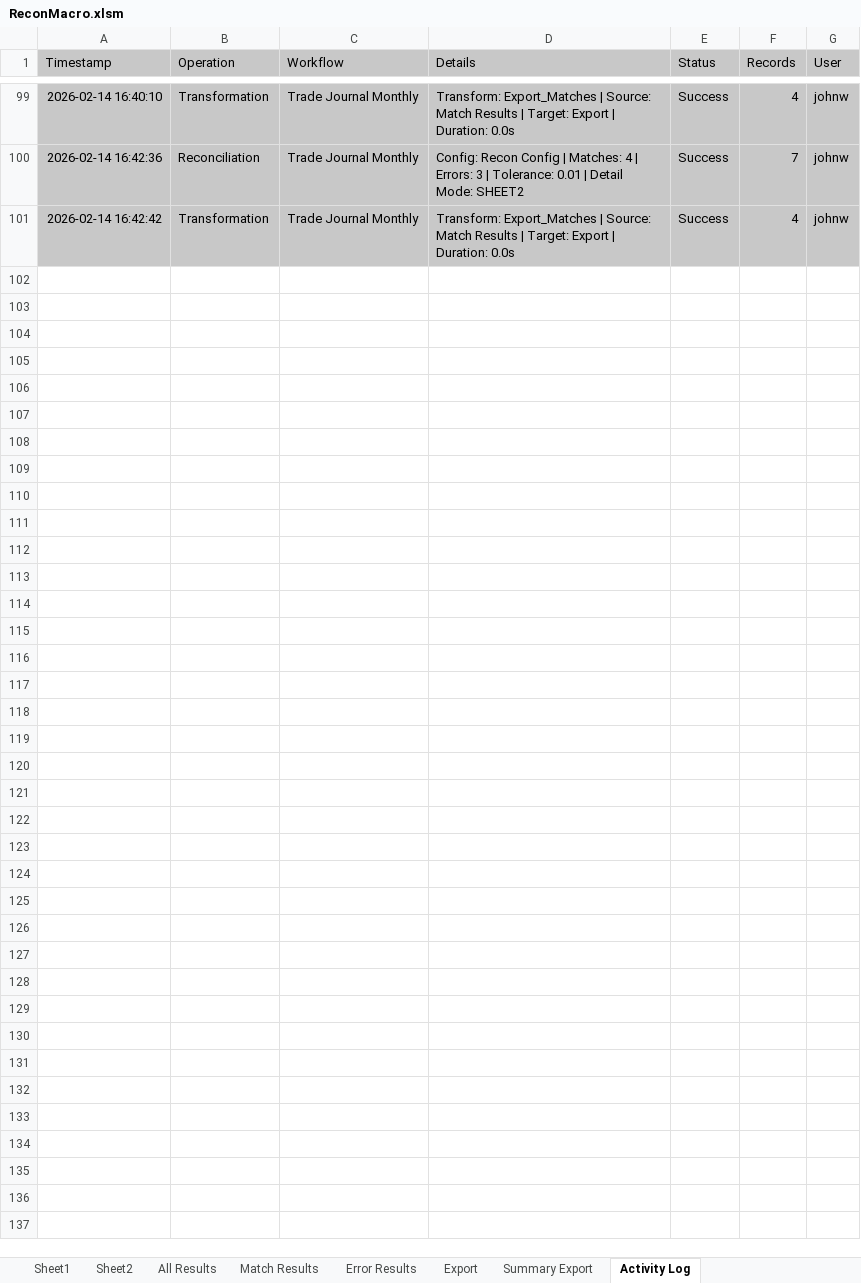
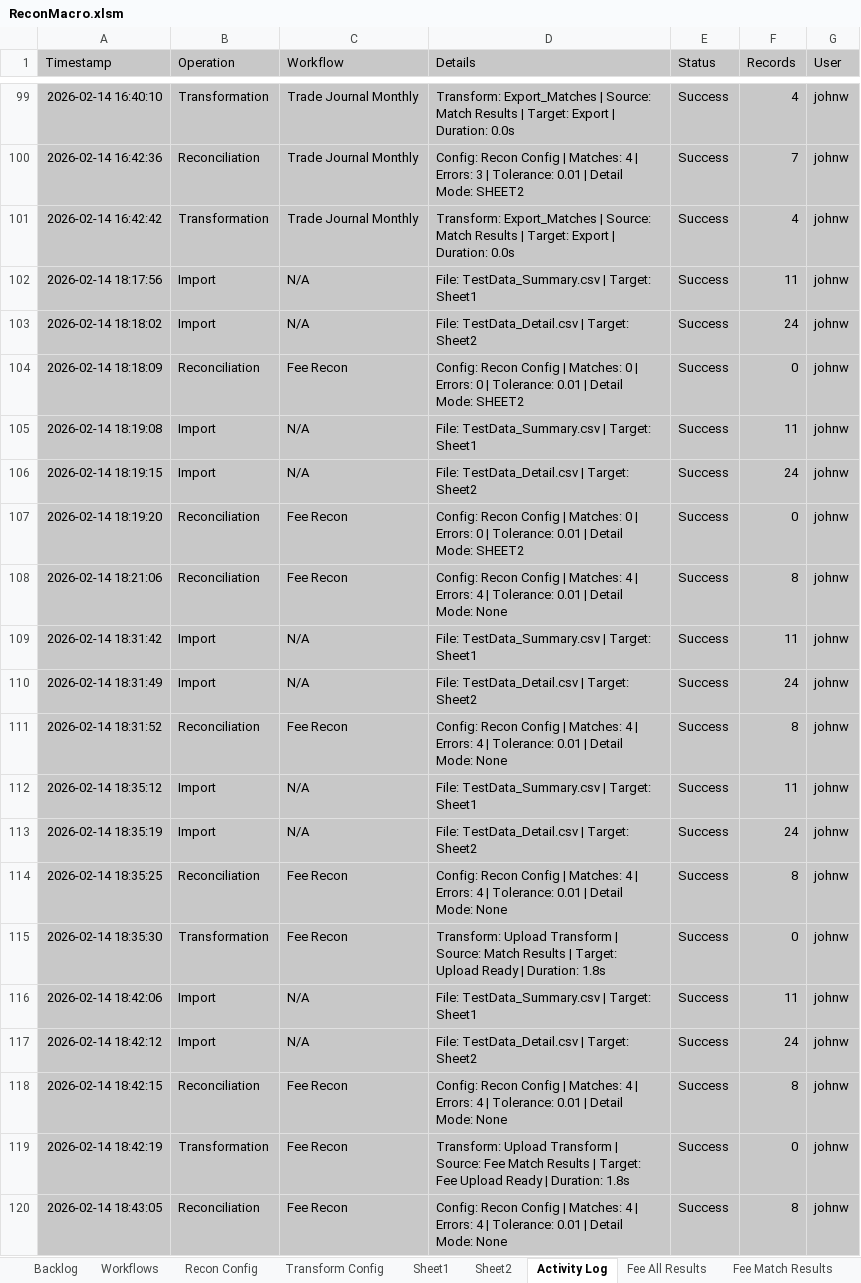
Before and after one commit to john-watt-com/windowsforms-recon, an Excel workbook: ExcelVBA/ReconMacro.xlsm, sheet Activity Log, drawn as a sheet; only a part is shown, gaps mark what is left out; values as stored, in another font and other column widths than the file's, no borders; table styles not drawn; the diff covers the shown part only; the diff names each change by its address in the sheet, - before the commit and + after, or states it on an @@ line.

Commit message:
unify ordering and filtering in recon and transform

```diff
--- a/ExcelVBA/ReconMacro.xlsm (sheet Activity Log)
+++ b/ExcelVBA/ReconMacro.xlsm (sheet Activity Log)
-sheet tab: All Results
-sheet tab: Match Results
-sheet tab: Error Results
-sheet tab: Export
-sheet tab: Summary Export
+sheet tab: Fee All Results
+sheet tab: Fee Match Results
+row 102: 2026-02-14 18:17:56 | Import | N/A | File: TestData_Summary.csv | Target: Sheet1 | Success | 11 | johnw
+row 103: 2026-02-14 18:18:02 | Import | N/A | File: TestData_Detail.csv | Target: Sheet2 | Success | 24 | johnw
+row 104: 2026-02-14 18:18:09 | Reconciliation | Fee Recon | Config: Recon Config | Matches: 0 | Errors: 0 | Tolerance: 0.01 | Detail Mode: SHEET2 | Success | 0 | johnw
+row 105: 2026-02-14 18:19:08 | Import | N/A | File: TestData_Summary.csv | Target: Sheet1 | Success | 11 | johnw
+row 106: 2026-02-14 18:19:15 | Import | N/A | File: TestData_Detail.csv | Target: Sheet2 | Success | 24 | johnw
+row 107: 2026-02-14 18:19:20 | Reconciliation | Fee Recon | Config: Recon Config | Matches: 0 | Errors: 0 | Tolerance: 0.01 | Detail Mode: SHEET2 | Success | 0 | johnw
+row 108: 2026-02-14 18:21:06 | Reconciliation | Fee Recon | Config: Recon Config | Matches: 4 | Errors: 4 | Tolerance: 0.01 | Detail Mode: None | Success | 8 | johnw
+row 109: 2026-02-14 18:31:42 | Import | N/A | File: TestData_Summary.csv | Target: Sheet1 | Success | 11 | johnw
+row 110: 2026-02-14 18:31:49 | Import | N/A | File: TestData_Detail.csv | Target: Sheet2 | Success | 24 | johnw
+row 111: 2026-02-14 18:31:52 | Reconciliation | Fee Recon | Config: Recon Config | Matches: 4 | Errors: 4 | Tolerance: 0.01 | Detail Mode: None | Success | 8 | johnw
+row 112: 2026-02-14 18:35:12 | Import | N/A | File: TestData_Summary.csv | Target: Sheet1 | Success | 11 | johnw
+row 113: 2026-02-14 18:35:19 | Import | N/A | File: TestData_Detail.csv | Target: Sheet2 | Success | 24 | johnw
+row 114: 2026-02-14 18:35:25 | Reconciliation | Fee Recon | Config: Recon Config | Matches: 4 | Errors: 4 | Tolerance: 0.01 | Detail Mode: None | Success | 8 | johnw
+row 115: 2026-02-14 18:35:30 | Transformation | Fee Recon | Transform: Upload Transform | Source: Match Results | Target: Upload Ready | Duration: 1.8s | Success | 0 | johnw
+row 116: 2026-02-14 18:42:06 | Import | N/A | File: TestData_Summary.csv | Target: Sheet1 | Success | 11 | johnw
+row 117: 2026-02-14 18:42:12 | Import | N/A | File: TestData_Detail.csv | Target: Sheet2 | Success | 24 | johnw
+row 118: 2026-02-14 18:42:15 | Reconciliation | Fee Recon | Config: Recon Config | Matches: 4 | Errors: 4 | Tolerance: 0.01 | Detail Mode: None | Success | 8 | johnw
+row 119: 2026-02-14 18:42:19 | Transformation | Fee Recon | Transform: Upload Transform | Source: Fee Match Results | Target: Fee Upload Ready | Duration: 1.8s | Success | 0 | johnw
+row 120: 2026-02-14 18:43:05 | Reconciliation | Fee Recon | Config: Recon Config | Matches: 4 | Errors: 4 | Tolerance: 0.01 | Detail Mode: None | Success | 8 | johnw
```
Also changed, not shown: 19 added rows elsewhere in this sheet, sheet Sheet2, sheet Recon Config, sheet Transform Config, sheet Sheet1, sheet Workflows, sheet Backlog, other sheet tabs, charts or pictures, 15 other files.
